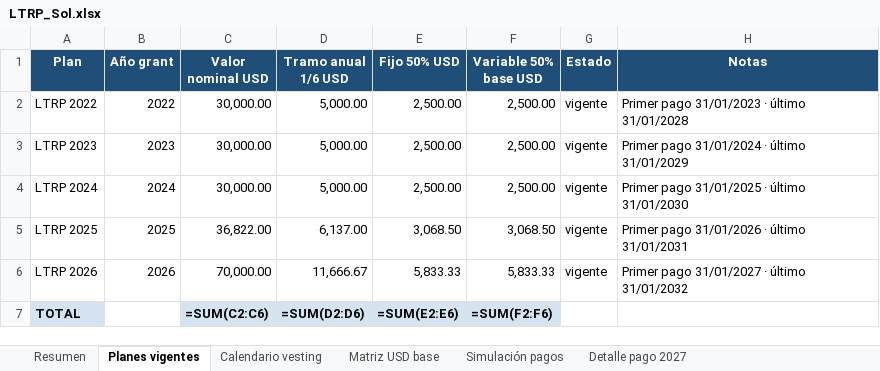
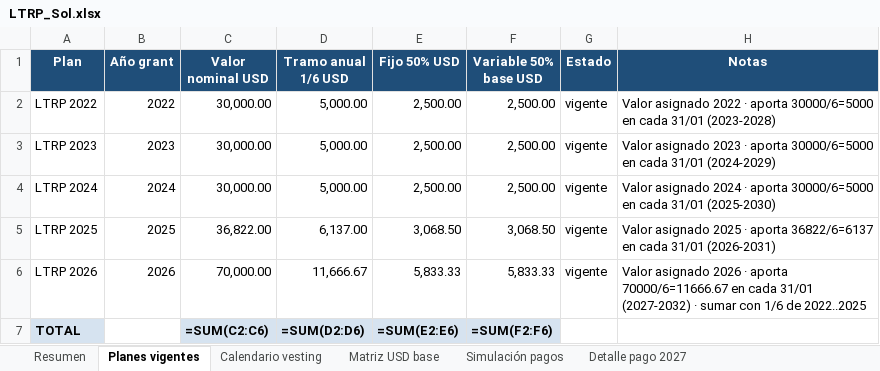
Before and after one commit to solzito148/budget, an Excel workbook: LTRP/LTRP_Sol.xlsx, sheet Planes vigentes, drawn as a sheet; values as stored, in another font and other column widths than the file's, no borders; formulas without a stored value are shown as written; the diff names each change by its address in the sheet, - before the commit and + after, or states it on an @@ line.

```diff
--- a/LTRP/LTRP_Sol.xlsx (sheet Planes vigentes)
+++ b/LTRP/LTRP_Sol.xlsx (sheet Planes vigentes)
-H2 (Notas): Primer pago 31/01/2023 · último 31/01/2028
+H2 (Notas): Valor asignado 2022 · aporta 30000/6=5000 en cada 31/01 (2023-2028)
-H3 (Notas): Primer pago 31/01/2024 · último 31/01/2029
+H3 (Notas): Valor asignado 2023 · aporta 30000/6=5000 en cada 31/01 (2024-2029)
-H4 (Notas): Primer pago 31/01/2025 · último 31/01/2030
+H4 (Notas): Valor asignado 2024 · aporta 30000/6=5000 en cada 31/01 (2025-2030)
-H5 (Notas): Primer pago 31/01/2026 · último 31/01/2031
+H5 (Notas): Valor asignado 2025 · aporta 36822/6=6137 en cada 31/01 (2026-2031)
-H6 (Notas): Primer pago 31/01/2027 · último 31/01/2032
+H6 (Notas): Valor asignado 2026 · aporta 70000/6=11666.67 en cada 31/01 (2027-2032) · sumar con 1/6 de 2022..2025
```
Also changed, not shown: sheet Resumen, sheet Detalle pago 2027, sheet Simulación pagos, 4 other files.
